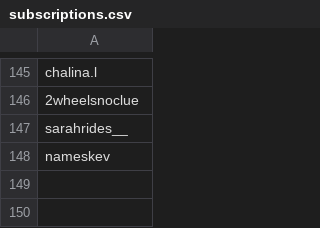
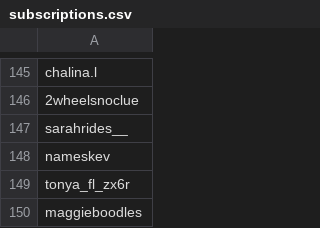
Before and after one commit to wedcf120/tiktok-rss-flat, a CSV file: subscriptions.csv, drawn as a sheet; only a part is shown, gaps mark what is left out.

Commit message:
Update subscriptions.csv

```diff
--- a/subscriptions.csv
+++ b/subscriptions.csv
@@ -148 +148,3 @@ sarahrides__,
 nameskev,
+tonya_fl_zx6r,
+maggieboodles,
```
